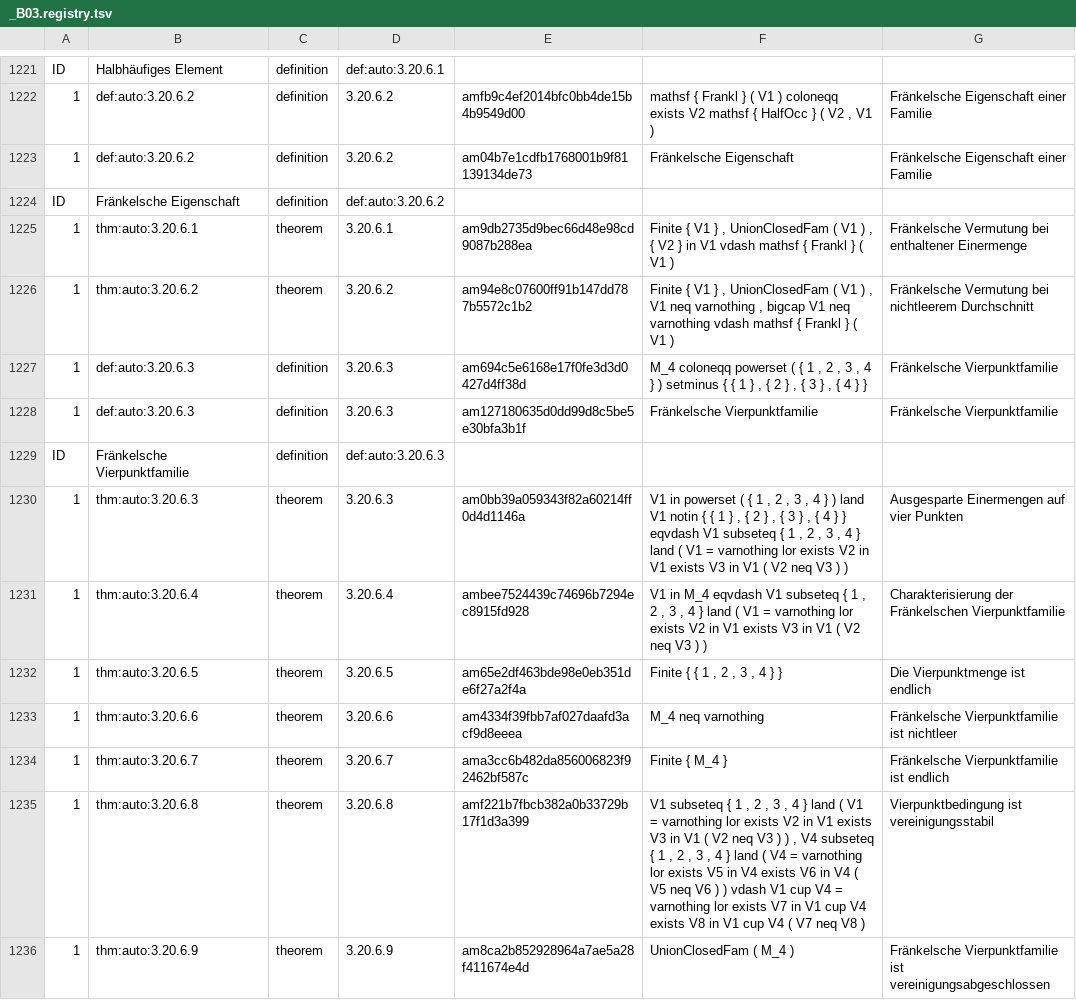
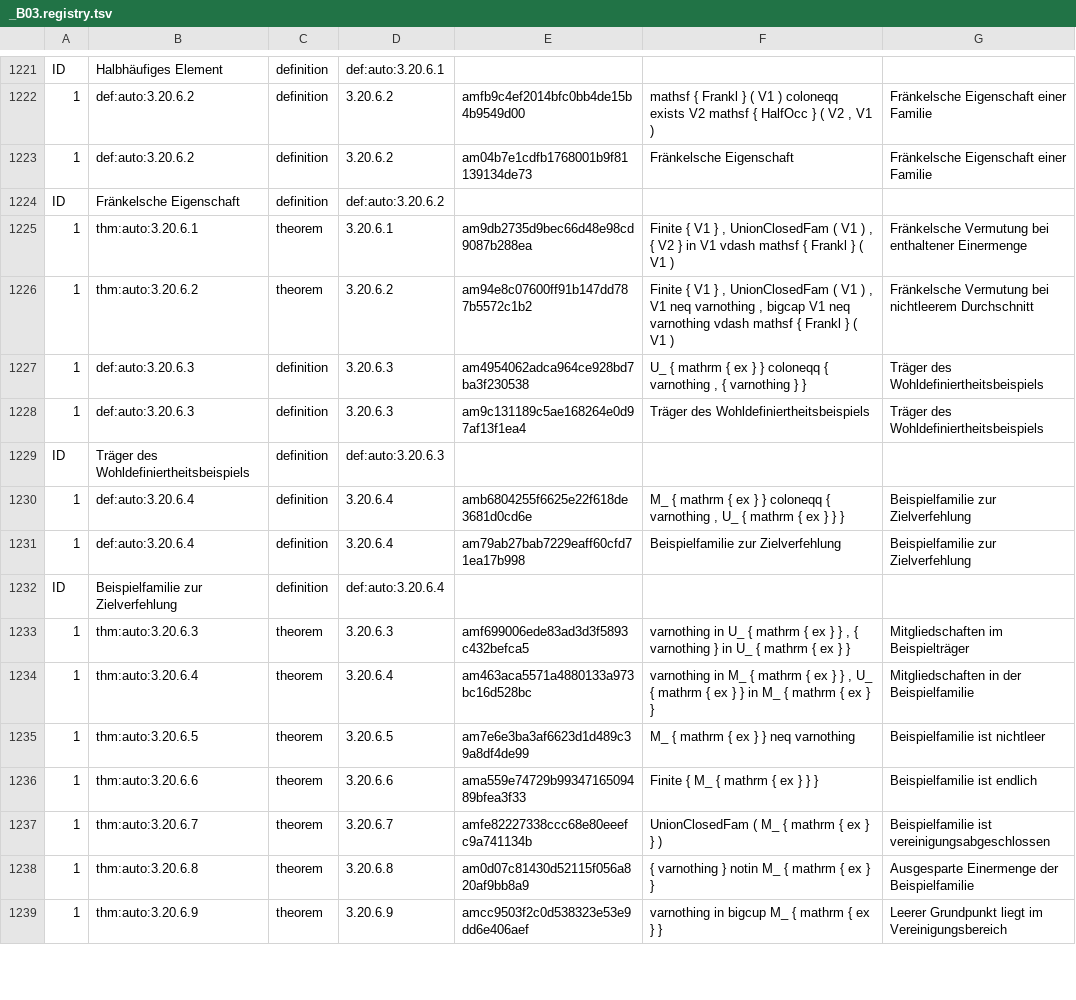
Before and after one commit to Losbarthos/Die-Grundlagen-der-Mathematik, a TSV file: registry/_B03.registry.tsv, drawn as a sheet; only a part is shown, gaps mark what is left out; the diff covers the shown part only.

```diff
--- a/registry/_B03.registry.tsv
+++ b/registry/_B03.registry.tsv
@@ -1226,11 +1226,14 @@ ID	Fränkelsche Eigenschaft	definition	def:auto:3.20.6.2
 1	thm:auto:3.20.6.2	theorem	3.20.6.2	am94e8c07600ff91b147dd787b5572c1b2	Finite { V1 } , UnionClosedFam ( V1 ) , V1 neq varnothing , bigcap V1 neq varnothing vdash mathsf { Frankl } ( V1 )	Fränkelsche Vermutung bei nichtleerem Durchschnitt
-1	def:auto:3.20.6.3	definition	3.20.6.3	am694c5e6168e17f0fe3d3d0427d4ff38d	M_4 coloneqq powerset ( { 1 , 2 , 3 , 4 } ) setminus { { 1 } , { 2 } , { 3 } , { 4 } }	Fränkelsche Vierpunktfamilie
-1	def:auto:3.20.6.3	definition	3.20.6.3	am127180635d0dd99d8c5be5e30bfa3b1f	Fränkelsche Vierpunktfamilie	Fränkelsche Vierpunktfamilie
-ID	Fränkelsche Vierpunktfamilie	definition	def:auto:3.20.6.3
-1	thm:auto:3.20.6.3	theorem	3.20.6.3	am0bb39a059343f82a60214ff0d4d1146a	V1 in powerset ( { 1 , 2 , 3 , 4 } ) land V1 notin { { 1 } , { 2 } , { 3 } , { 4 } } eqvdash V1 subseteq { 1 , 2 , 3 , 4 } land ( V1 = varnothing lor exists V2 in V1 exists V3 in V1 ( V2 neq V3 ) )	Ausgesparte Einermengen auf vier Punkten
-1	thm:auto:3.20.6.4	theorem	3.20.6.4	ambee7524439c74696b7294ec8915fd928	V1 in M_4 eqvdash V1 subseteq { 1 , 2 , 3 , 4 } land ( V1 = varnothing lor exists V2 in V1 exists V3 in V1 ( V2 neq V3 ) )	Charakterisierung der Fränkelschen Vierpunktfamilie
-1	thm:auto:3.20.6.5	theorem	3.20.6.5	am65e2df463bde98e0eb351de6f27a2f4a	Finite { { 1 , 2 , 3 , 4 } }	Die Vierpunktmenge ist endlich
-1	thm:auto:3.20.6.6	theorem	3.20.6.6	am4334f39fbb7af027daafd3acf9d8eeea	M_4 neq varnothing	Fränkelsche Vierpunktfamilie ist nichtleer
-1	thm:auto:3.20.6.7	theorem	3.20.6.7	ama3cc6b482da856006823f92462bf587c	Finite { M_4 }	Fränkelsche Vierpunktfamilie ist endlich
-1	thm:auto:3.20.6.8	theorem	3.20.6.8	amf221b7fbcb382a0b33729b17f1d3a399	V1 subseteq { 1 , 2 , 3 , 4 } land ( V1 = varnothing lor exists V2 in V1 exists V3 in V1 ( V2 neq V3 ) ) , V4 subseteq { 1 , 2 , 3 , 4 } land ( V4 = varnothing lor exists V5 in V4 exists V6 in V4 ( V5 neq V6 ) ) vdash V1 cup V4 = varnothing lor exists V7 in V1 cup V4 exists V8 in V1 cup V4 ( V7 neq V8 )	Vierpunktbedingung ist vereinigungsstabil
-1	thm:auto:3.20.6.9	theorem	3.20.6.9	am8ca2b852928964a7ae5a28f411674e4d	UnionClosedFam ( M_4 )	Fränkelsche Vierpunktfamilie ist vereinigungsabgeschlossen
+1	def:auto:3.20.6.3	definition	3.20.6.3	am4954062adca964ce928bd7ba3f230538	U_ { mathrm { ex } } coloneqq { varnothing , { varnothing } }	Träger des Wohldefiniertheitsbeispiels
+1	def:auto:3.20.6.3	definition	3.20.6.3	am9c131189c5ae168264e0d97af13f1ea4	Träger des Wohldefiniertheitsbeispiels	Träger des Wohldefiniertheitsbeispiels
+ID	Träger des Wohldefiniertheitsbeispiels	definition	def:auto:3.20.6.3
+1	def:auto:3.20.6.4	definition	3.20.6.4	amb6804255f6625e22f618de3681d0cd6e	M_ { mathrm { ex } } coloneqq { varnothing , U_ { mathrm { ex } } }	Beispielfamilie zur Zielverfehlung
+1	def:auto:3.20.6.4	definition	3.20.6.4	am79ab27bab7229eaff60cfd71ea17b998	Beispielfamilie zur Zielverfehlung	Beispielfamilie zur Zielverfehlung
+ID	Beispielfamilie zur Zielverfehlung	definition	def:auto:3.20.6.4
+1	thm:auto:3.20.6.3	theorem	3.20.6.3	amf699006ede83ad3d3f5893c432befca5	varnothing in U_ { mathrm { ex } } , { varnothing } in U_ { mathrm { ex } }	Mitgliedschaften im Beispielträger
+1	thm:auto:3.20.6.4	theorem	3.20.6.4	am463aca5571a4880133a973bc16d528bc	varnothing in M_ { mathrm { ex } } , U_ { mathrm { ex } } in M_ { mathrm { ex } }	Mitgliedschaften in der Beispielfamilie
+1	thm:auto:3.20.6.5	theorem	3.20.6.5	am7e6e3ba3af6623d1d489c39a8df4de99	M_ { mathrm { ex } } neq varnothing	Beispielfamilie ist nichtleer
+1	thm:auto:3.20.6.6	theorem	3.20.6.6	ama559e74729b9934716509489bfea3f33	Finite { M_ { mathrm { ex } } }	Beispielfamilie ist endlich
+1	thm:auto:3.20.6.7	theorem	3.20.6.7	amfe82227338ccc68e80eeefc9a741134b	UnionClosedFam ( M_ { mathrm { ex } } )	Beispielfamilie ist vereinigungsabgeschlossen
+1	thm:auto:3.20.6.8	theorem	3.20.6.8	am0d07c81430d52115f056a820af9bb8a9	{ varnothing } notin M_ { mathrm { ex } }	Ausgesparte Einermenge der Beispielfamilie
+1	thm:auto:3.20.6.9	theorem	3.20.6.9	amcc9503f2c0d538323e53e9dd6e406aef	varnothing in bigcup M_ { mathrm { ex } }	Leerer Grundpunkt liegt im Vereinigungsbereich
```
Also changed, not shown: 2 added rows, 3 removed rows and 98 edited cells elsewhere in this file, 1 other file.
